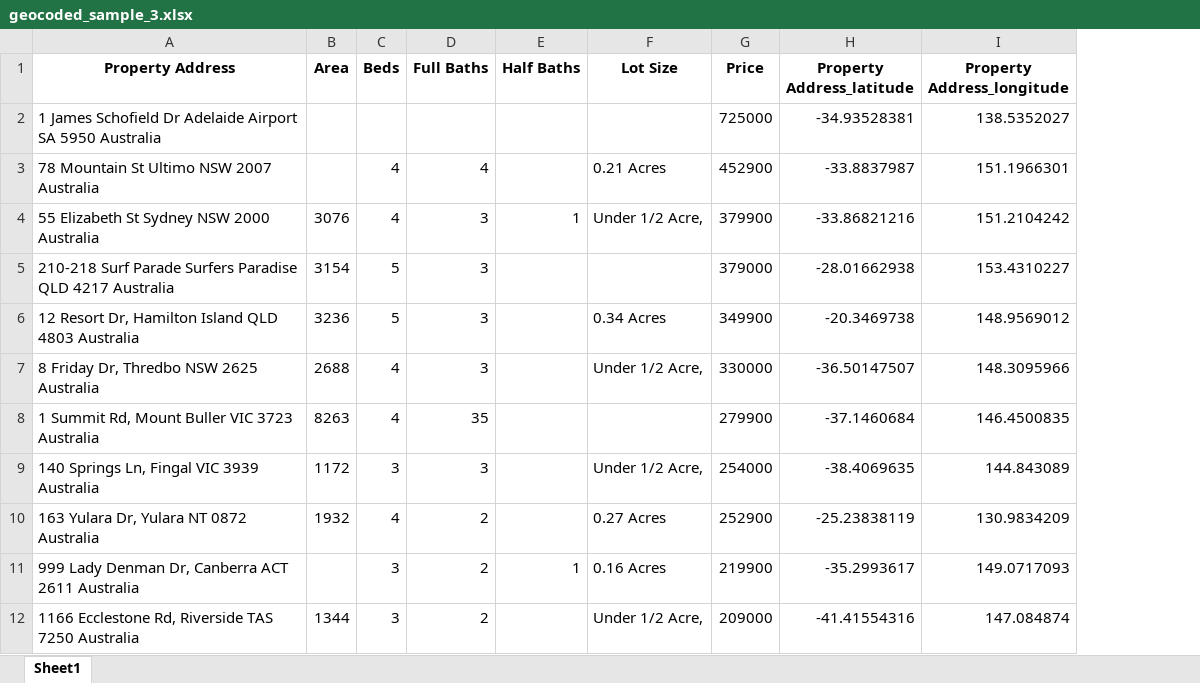
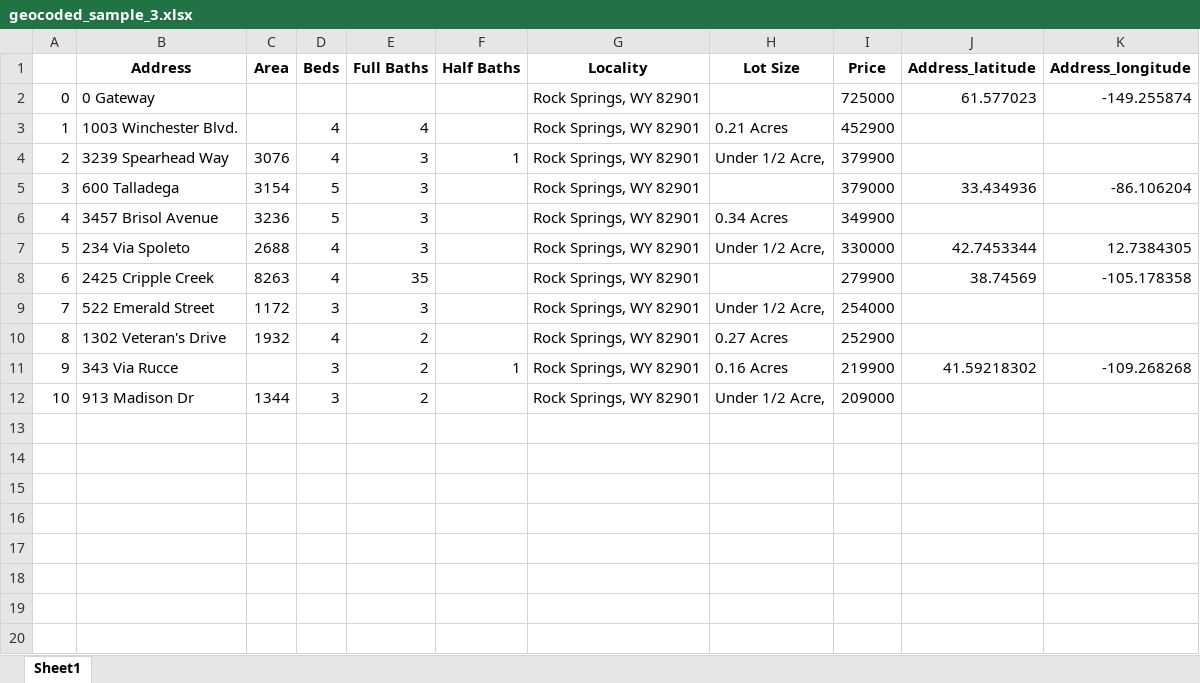
Before and after one commit to MaxineXiong/Geocoding-Web-Service, an Excel workbook: sample outputs/geocoded_sample_3.xlsx, sheet Sheet1, drawn as a sheet; values as stored, in another font and other column widths than the file's, no borders; removed rows and columns are numbered as before the commit, all else as after; the diff names each change by its address in the sheet, - before the commit and + after, or states it on an @@ line.

```diff
--- a/sample outputs/geocoded_sample_3.xlsx (sheet Sheet1)
+++ b/sample outputs/geocoded_sample_3.xlsx (sheet Sheet1)
-column A (Property Address), rows 2-12: 1 James Schofield Dr Adelaide Airport SA 5950 Australia | 78 Mountain St Ultimo NSW 2007 Australia | 55 Elizabeth St Sydney NSW 2000 Australia | 210-218 Surf Parade Surfers Paradise QLD 4217 Australia | 12 Resort Dr, Hamilton Island QLD 4803 Australia | 8 Friday Dr, Thredbo NSW 2625 Australia | 1 Summit Rd, Mount Buller VIC 3723 Australia | 140 Springs Ln, Fingal VIC 3939 Australia | 163 Yulara Dr, Yulara NT 0872 Australia | 999 Lady Denman Dr, Canberra ACT 2611 Australia | 1166 Ecclestone Rd, Riverside TAS 7250 Australia
+column A, rows 2-12: 0 | 1 | 2 | 3 | 4 | 5 | 6 | 7 | 8 | 9 | 10
+column B (Address), rows 2-12: 0 Gateway | 1003 Winchester Blvd. | 3239 Spearhead Way | 600 Talladega | 3457 Brisol Avenue | 234 Via Spoleto | 2425 Cripple Creek | 522 Emerald Street | 1302 Veteran's Drive | 343 Via Rucce | 913 Madison Dr
+column G (Locality), rows 2-12: all Rock Springs, WY 82901
-column H (Property Address_latitude), rows 2-12: -34.93528381 | -33.8837987 | -33.86821216 | -28.01662938 | -20.3469738 | -36.50147507 | -37.1460684 | -38.4069635 | -25.23838119 | -35.2993617 | -41.41554316
-column I (Property Address_longitude), rows 2-12: 138.5352027 | 151.1966301 | 151.2104242 | 153.4310227 | 148.9569012 | 148.3095966 | 146.4500835 | 144.843089 | 130.9834209 | 149.0717093 | 147.084874
+column J (Address_latitude), rows 2-11: 61.577023 |  |  | 33.434936 |  | 42.7453344 | 38.74569 |  |  | 41.59218302
+column K (Address_longitude), rows 2-11: -149.255874 |  |  | -86.106204 |  | 12.7384305 | -105.178358 |  |  | -109.268268
```
Also changed, not shown: sample inputs/sample_3.xlsx, 8 other files.
